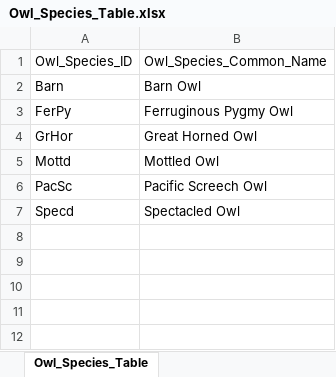
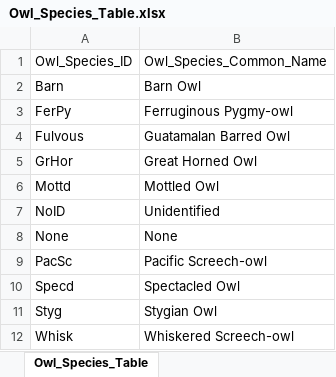
Before and after one commit to aaarcher-usgs/owls_of_el_salvador, an Excel workbook: data/raw_data/Owl_Species_Table.xlsx, sheet Owl_Species_Table, drawn as a sheet; values as stored, in another font and other column widths than the file's, no borders; addresses are those after the commit; the diff names each change by its address in the sheet, - before the commit and + after, or states it on an @@ line.

```diff
--- a/data/raw_data/Owl_Species_Table.xlsx (sheet Owl_Species_Table)
+++ b/data/raw_data/Owl_Species_Table.xlsx (sheet Owl_Species_Table)
-B3: Ferruginous Pygmy Owl
+B3: Ferruginous Pygmy-owl
+row 4: Fulvous | Guatamalan Barred Owl
+row 7: NoID | Unidentified
+row 8: None | None
-B9: Pacific Screech Owl
+B9: Pacific Screech-owl
+row 11: Styg | Stygian Owl
+row 12: Whisk | Whiskered Screech-owl
```
Also changed, not shown: data/raw_data/Owls_Table.xlsx, data/raw_data/Stations_Table.xlsx, 6 other files.
